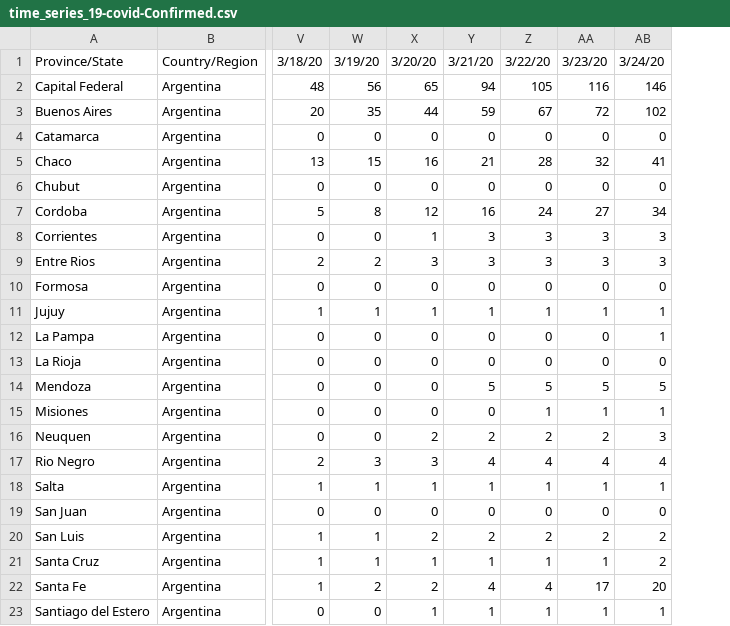
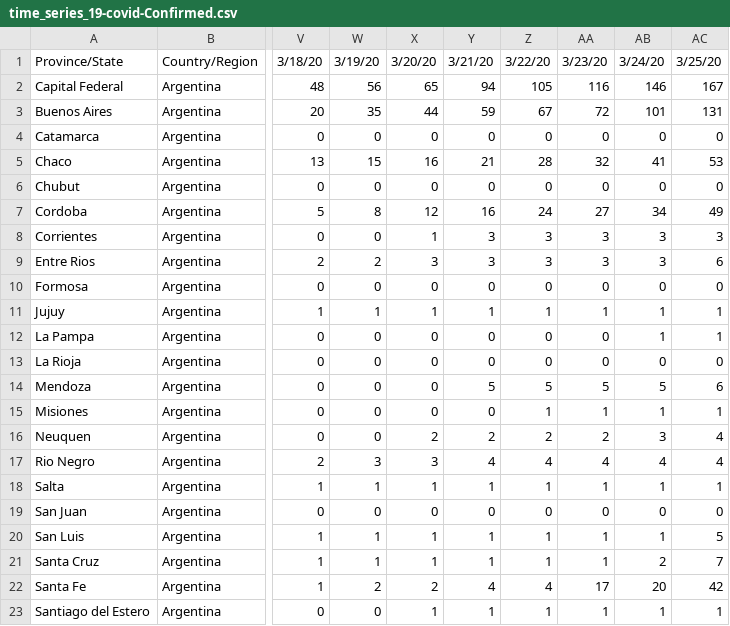
Before and after one commit to martingra/COVID19Argentina, a CSV file: data/time_series_19-covid-Confirmed.csv, drawn as a sheet; only a part is shown, gaps mark what is left out; the diff names each change by its address in the sheet, - before the commit and + after, or states it on an @@ line.

```diff
--- a/data/time_series_19-covid-Confirmed.csv
+++ b/data/time_series_19-covid-Confirmed.csv
+column AC, rows 1-23: 3/25/20 | 167 | 131 | 0 | 53 | 0 | 49 | 3 | 6 | 0 | 1 | 1 | 0 | 6 | 1 | 4 | 4 | 1 | 0 | 5 | 7 | 42 | 1
-AB3: 102
+AB3: 101
-X20: 2
+X20: 1
-Y20: 2
+Y20: 1
-Z20: 2
+Z20: 1
-AA20: 2
+AA20: 1
-AB20: 2
+AB20: 1
```
Also changed, not shown: data/time_series_19-covid-Deaths.csv, data/time_series_19-covid-Recovered.csv, 5 other files.
